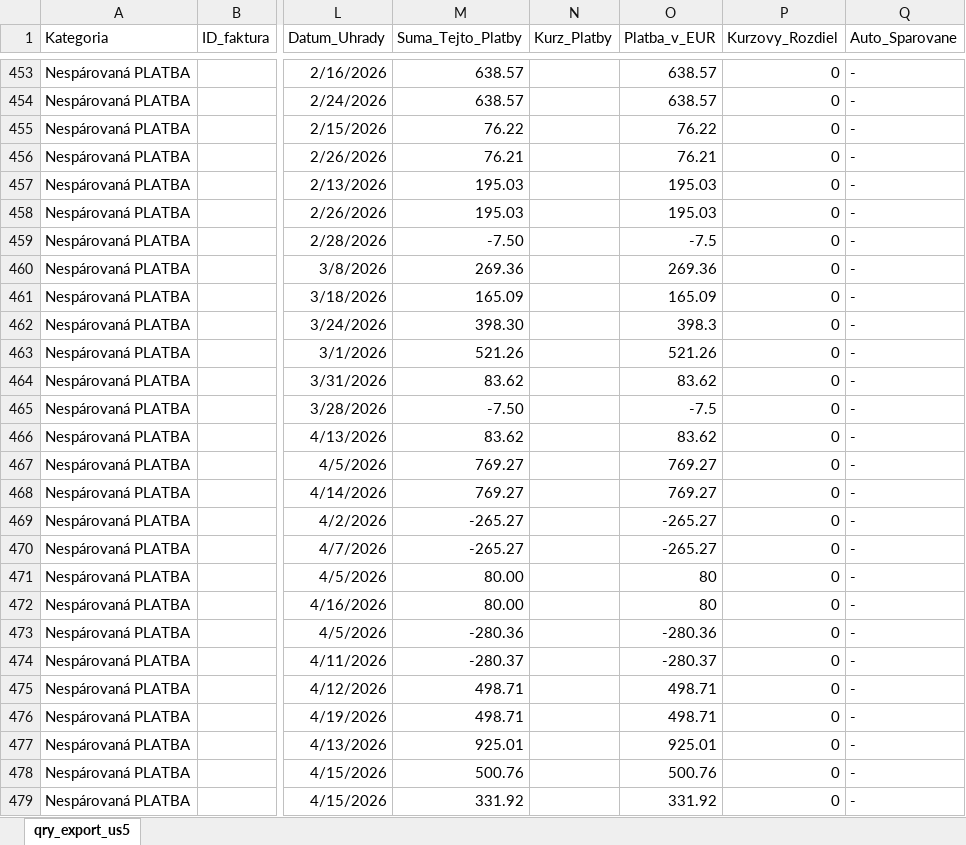
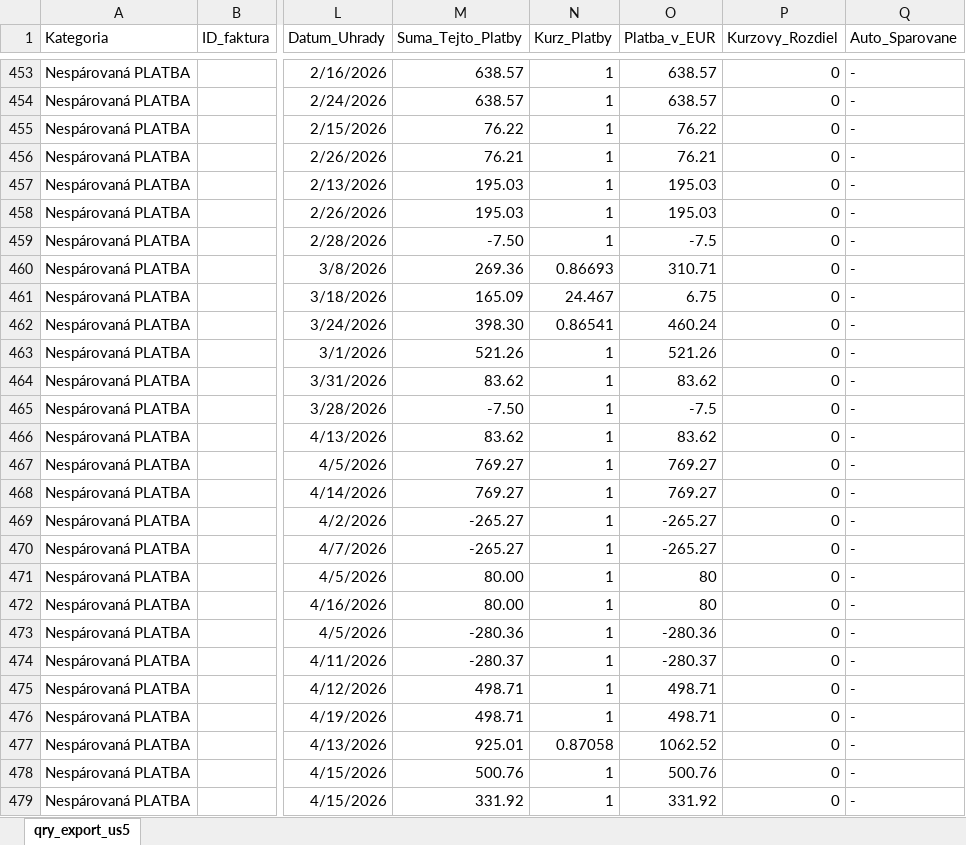
Before and after one commit to janakaletova/e-smartbalance, an Excel workbook: qry-export-us5.xlsx, sheet qry_export_us5, drawn as a sheet; only a part is shown, gaps mark what is left out; values as stored, in another font and other column widths than the file's, no borders; the diff covers the shown part only; the diff names each change by its address in the sheet, - before the commit and + after, or states it on an @@ line.

Commit message:
oprava dotazu qry-export-us5
bola tam chyba pri nespárovaných platbách, chýbal tam kurz nbs a platba v eurách.

```diff
--- a/qry-export-us5.xlsx (sheet qry_export_us5)
+++ b/qry-export-us5.xlsx (sheet qry_export_us5)
-N453:N459 (Kurz_Platby): (empty)
+N453:N459 (Kurz_Platby): 1
-N460 (Kurz_Platby): (empty)
+N460 (Kurz_Platby): 0.86693
-O460 (Platba_v_EUR): 269.36
+O460 (Platba_v_EUR): 310.71
-N461 (Kurz_Platby): (empty)
+N461 (Kurz_Platby): 24.467
-O461 (Platba_v_EUR): 165.09
+O461 (Platba_v_EUR): 6.75
-N462 (Kurz_Platby): (empty)
+N462 (Kurz_Platby): 0.86541
-O462 (Platba_v_EUR): 398.3
+O462 (Platba_v_EUR): 460.24
-N463:N476 (Kurz_Platby): (empty)
+N463:N476 (Kurz_Platby): 1
-N477 (Kurz_Platby): (empty)
+N477 (Kurz_Platby): 0.87058
-O477 (Platba_v_EUR): 925.01
+O477 (Platba_v_EUR): 1062.52
-N478:N479 (Kurz_Platby): (empty)
+N478:N479 (Kurz_Platby): 1
```
Also changed, not shown: 35 edited cells elsewhere in this sheet, 2 other files.
